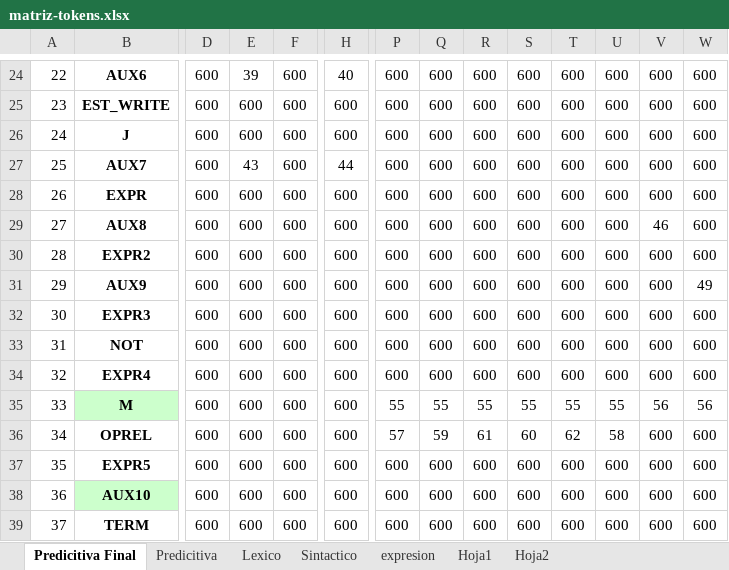
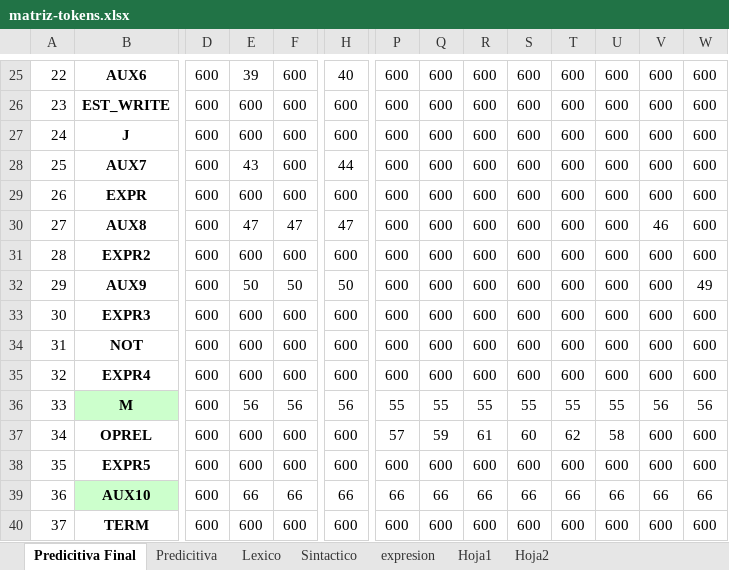
Before and after one commit to eiffela65/compiler-intepreter, an Excel workbook: docs/matriz-tokens.xlsx, sheet Predicitiva Final, drawn as a sheet; only a part is shown, gaps mark what is left out; values as stored, in another font and other column widths than the file's, no borders; charts and pictures not drawn; addresses are those after the commit; the diff covers the shown part only; the diff names each change by its address in the sheet, - before the commit and + after, or states it on an @@ line.

```diff
--- a/docs/matriz-tokens.xlsx (sheet Predicitiva Final)
+++ b/docs/matriz-tokens.xlsx (sheet Predicitiva Final)
-E30: 600
+E30: 47
-F30: 600
+F30: 47
-H30: 600
+H30: 47
-E32: 600
+E32: 50
-F32: 600
+F32: 50
-H32: 600
+H32: 50
-E36: 600
+E36: 56
-F36: 600
+F36: 56
-H36: 600
+H36: 56
-E39: 600
+E39: 66
-F39: 600
+F39: 66
-H39: 600
+H39: 66
-P39: 600
+P39: 66
-Q39: 600
+Q39: 66
-R39: 600
+R39: 66
-S39: 600
+S39: 66
-T39: 600
+T39: 66
-U39: 600
+U39: 66
-V39: 600
+V39: 66
-W39: 600
+W39: 66
```
Also changed, not shown: 1 added row and 34 edited cells elsewhere in this sheet, charts or pictures, 8 other files.
